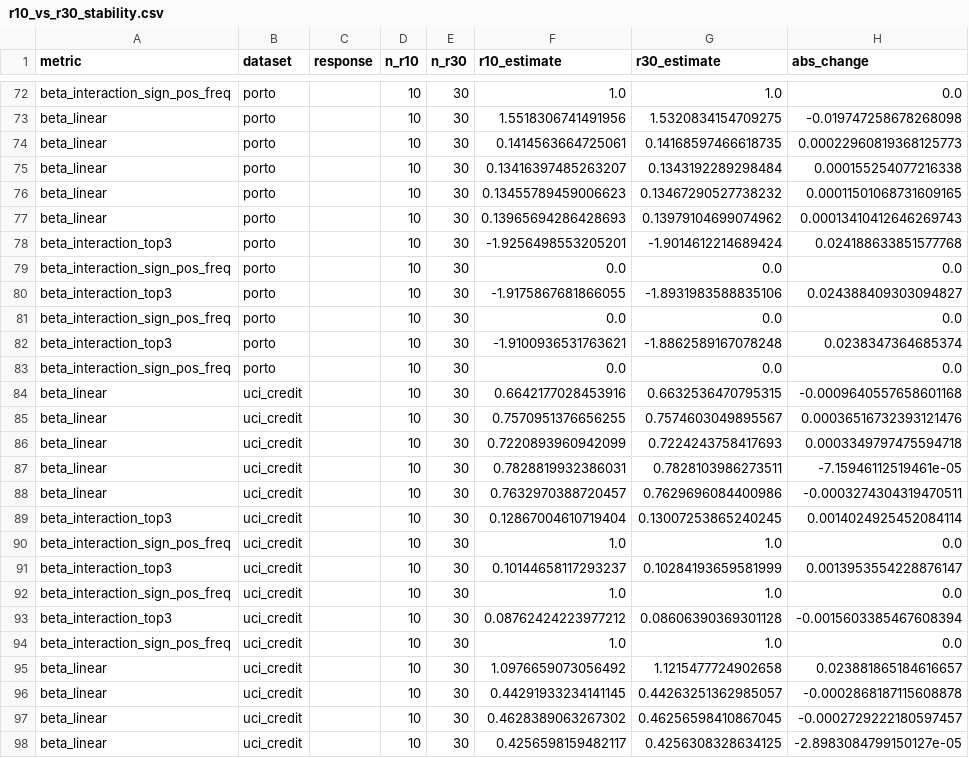
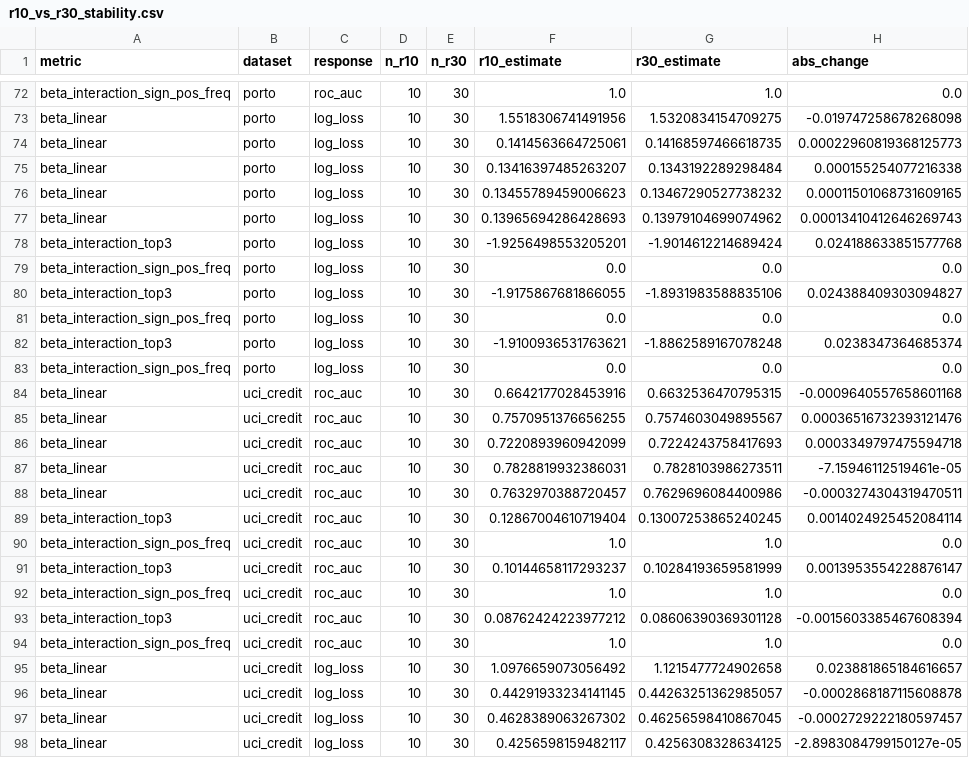
Before and after one commit to caioribeiro99/doe_nbi_hpo_project, a CSV file: reports/pco213_postwork_benchmark/statistics/r10_vs_r30_stability.csv, drawn as a sheet; only a part is shown, gaps mark what is left out; the diff covers the shown part only; the diff names each change by its address in the sheet, - before the commit and + after, or states it on an @@ line.

```diff
--- a/reports/pco213_postwork_benchmark/statistics/r10_vs_r30_stability.csv
+++ b/reports/pco213_postwork_benchmark/statistics/r10_vs_r30_stability.csv
-C72 (response): (empty)
+C72 (response): roc_auc
-C73:C83 (response): (empty)
+C73:C83 (response): log_loss
-C84:C94 (response): (empty)
+C84:C94 (response): roc_auc
-C95:C98 (response): (empty)
+C95:C98 (response): log_loss
```
Also changed, not shown: 61 edited cells elsewhere in this file, 3 other files.
